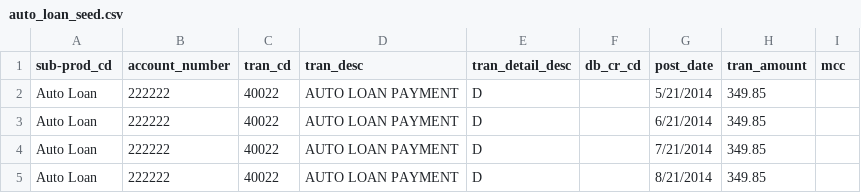
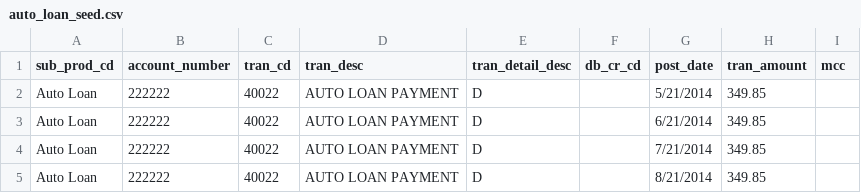
Before and after one commit to RaikesCohort2013/code-one-2014, a CSV file: app/database/csv/auto_loan_seed.csv, drawn as a sheet.

```diff
--- a/app/database/csv/auto_loan_seed.csv
+++ b/app/database/csv/auto_loan_seed.csv
@@ -1,2 +1,2 @@
-sub-prod_cd,account_number,tran_cd,tran_desc,tran_detail_desc,db_cr_cd,post_date,tran_amount,mcc
+sub_prod_cd,account_number,tran_cd,tran_desc,tran_detail_desc,db_cr_cd,post_date,tran_amount,mcc
 Auto Loan,222222,40022,AUTO LOAN PAYMENT,D,,5/21/2014,349.85,
```
Also changed, not shown: app/database/csv/cd.csv, app/database/csv/ira.csv, 7 other files.
